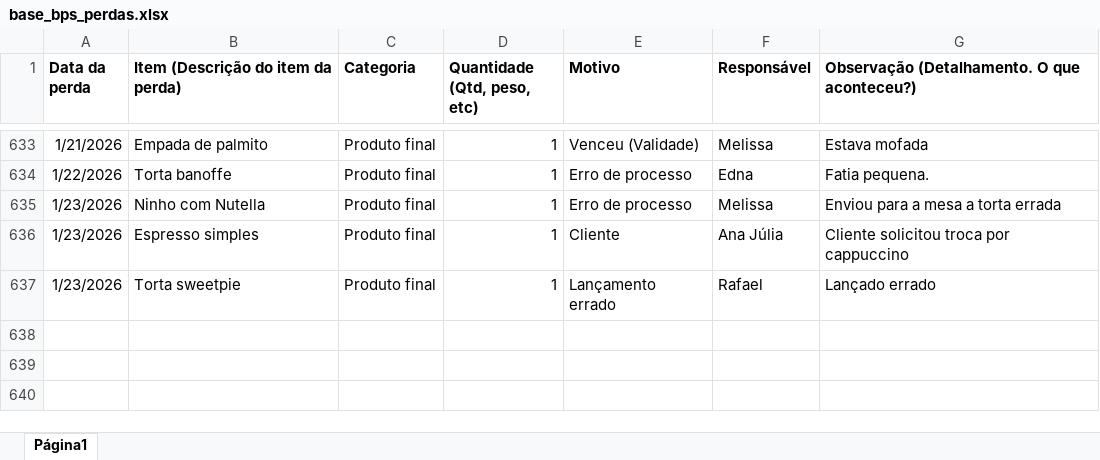
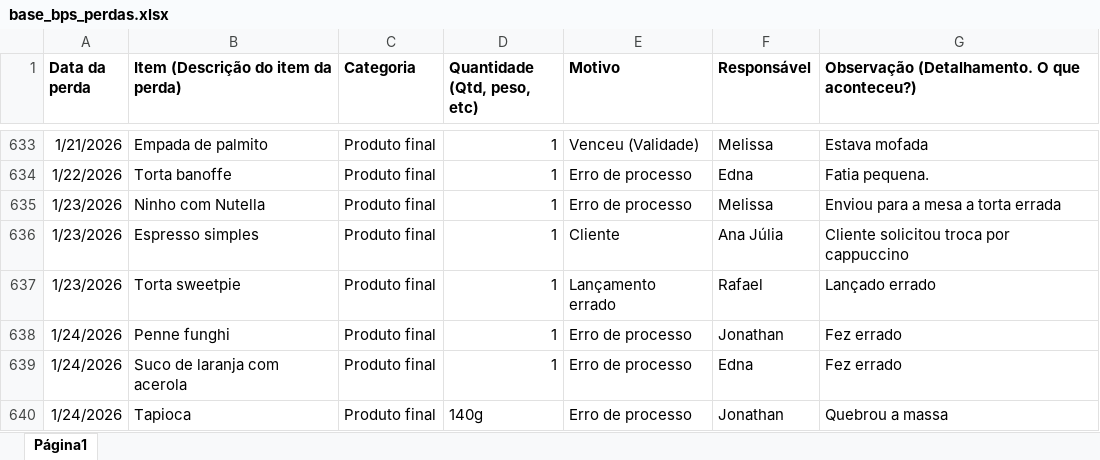
Before and after one commit to alexpereira82log-ui/scada_cafe, an Excel workbook: base_bps_perdas.xlsx, sheet Página1, drawn as a sheet; only a part is shown, gaps mark what is left out; values as stored, in another font and other column widths than the file's, no borders; charts and pictures not drawn; the diff names each change by its address in the sheet, - before the commit and + after, or states it on an @@ line.

```diff
--- a/base_bps_perdas.xlsx (sheet Página1)
+++ b/base_bps_perdas.xlsx (sheet Página1)
+row 638: 1/24/2026 | Penne funghi | Produto final | 1 | Erro de processo | Jonathan | Fez errado
+row 639: 1/24/2026 | Suco de laranja com acerola | Produto final | 1 | Erro de processo | Edna | Fez errado
+row 640: 1/24/2026 | Tapioca | Produto final | 140g | Erro de processo | Jonathan | Quebrou a massa
```
Also changed, not shown: base_bps.xlsx, base_bps_comissao.xlsx, 5 other files.
